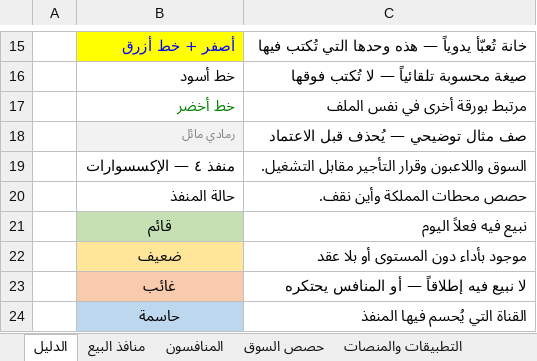
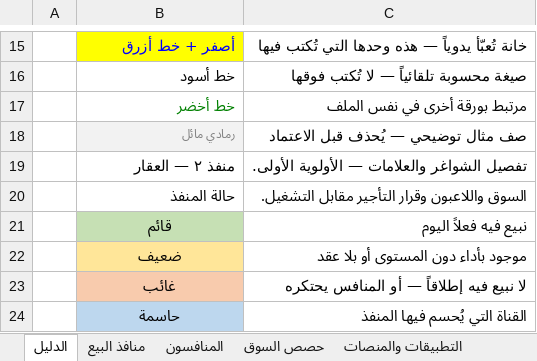
Before and after one commit to darbstations/khadija, an Excel workbook: docs/executive-plan.xlsx, sheet الدليل, drawn as a sheet; only a part is shown, gaps mark what is left out; values as stored, in another font and other column widths than the file's, no borders; removed rows and columns are numbered as before the commit, all else as after; the diff names each change by its address in the sheet, - before the commit and + after, or states it on an @@ line.

```diff
--- a/docs/executive-plan.xlsx (sheet الدليل)
+++ b/docs/executive-plan.xlsx (sheet الدليل)
-row 19:  | منفذ ٤ — الإكسسوارات | السوق واللاعبون وقرار التأجير مقابل التشغيل.
+row 19:  | منفذ ٢ — العقار | تفصيل الشواغر والعلامات — الأولوية الأولى.
-C20: حصص محطات المملكة وأين نقف.
+C20: السوق واللاعبون وقرار التأجير مقابل التشغيل.
```
Also changed, not shown: other sheet tabs, 1 other file.
